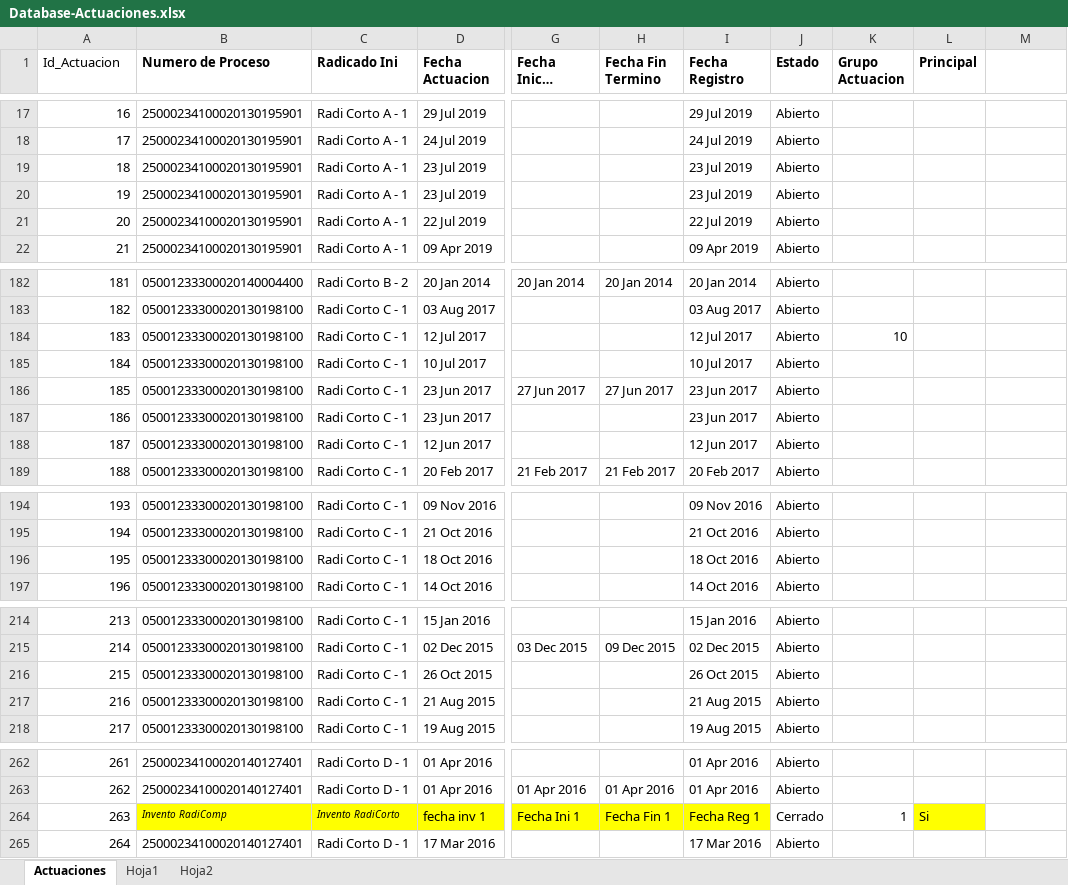
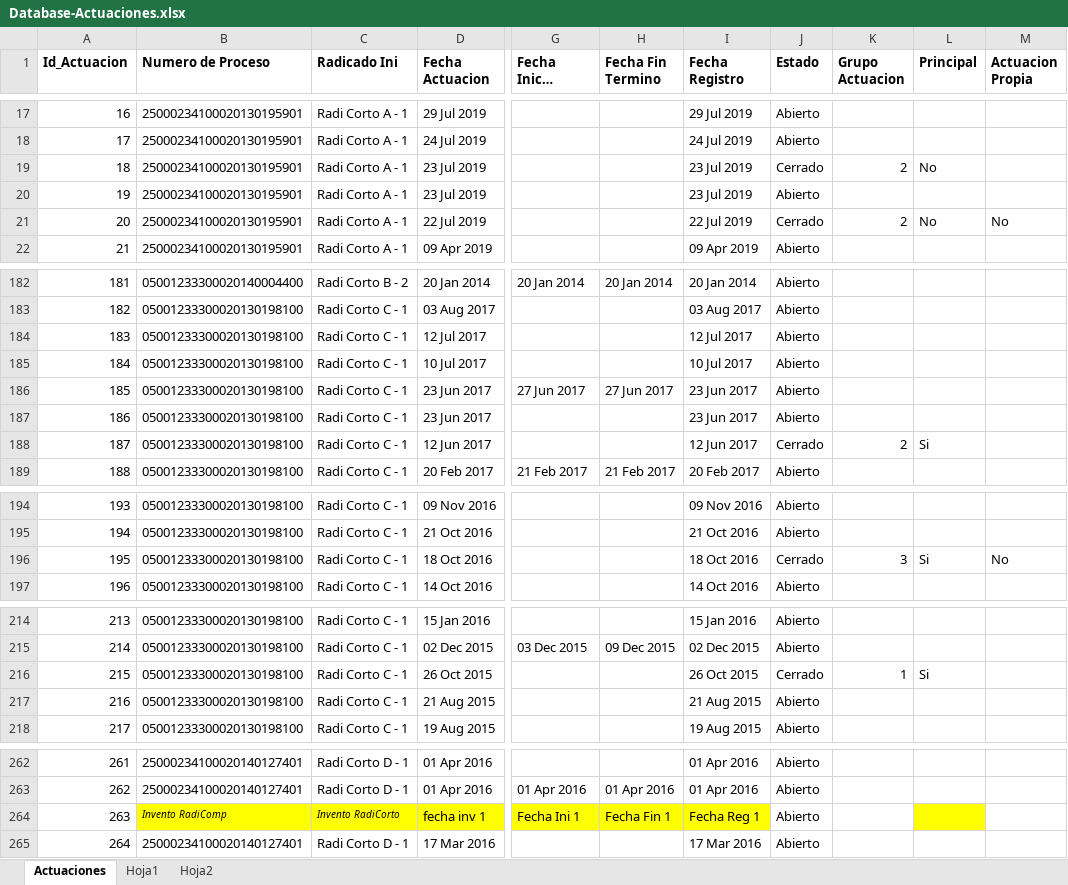
Before and after one commit to CesarTabares/Cinco-Project, an Excel workbook: Database-Actuaciones.xlsx, sheet Actuaciones, drawn as a sheet; only a part is shown, gaps mark what is left out; long unchanged cells end in …; values as stored, in another font and other column widths than the file's, no borders; the diff covers the shown part only; the diff names each change by its address in the sheet, - before the commit and + after, or states it on an @@ line.

```diff
--- a/Database-Actuaciones.xlsx (sheet Actuaciones)
+++ b/Database-Actuaciones.xlsx (sheet Actuaciones)
-A1 bold: off
+A1 bold: on
-M1: (empty)
+M1: Actuacion Propia
-J19 (Estado): Abierto
+J19 (Estado): Cerrado
-K19 (Grupo Actuacion): (empty)
+K19 (Grupo Actuacion): 2
-L19 (Principal): (empty)
+L19 (Principal): No
-J21 (Estado): Abierto
+J21 (Estado): Cerrado
-K21 (Grupo Actuacion): (empty)
+K21 (Grupo Actuacion): 2
-L21 (Principal): (empty)
+L21 (Principal): No
-M21 (Actuacion Propia): (empty)
+M21 (Actuacion Propia): No
-K184 (Grupo Actuacion): 10
+K184 (Grupo Actuacion): (empty)
-J188 (Estado): Abierto
+J188 (Estado): Cerrado
-K188 (Grupo Actuacion): (empty)
+K188 (Grupo Actuacion): 2
-L188 (Principal): (empty)
+L188 (Principal): Si
-J196 (Estado): Abierto
+J196 (Estado): Cerrado
-K196 (Grupo Actuacion): (empty)
+K196 (Grupo Actuacion): 3
-L196 (Principal): (empty)
+L196 (Principal): Si
-M196 (Actuacion Propia): (empty)
+M196 (Actuacion Propia): No
-J216 (Estado): Abierto
+J216 (Estado): Cerrado
-K216 (Grupo Actuacion): (empty)
+K216 (Grupo Actuacion): 1
-L216 (Principal): (empty)
+L216 (Principal): Si
-J264 (Estado): Cerrado
+J264 (Estado): Abierto
-K264 (Grupo Actuacion): 1
+K264 (Grupo Actuacion): (empty)
-L264 (Principal): Si
+L264 (Principal): (empty)
```
Also changed, not shown: 33 edited cells and cell formats elsewhere in this sheet, Esquemas.xlsx, 2 other files.
